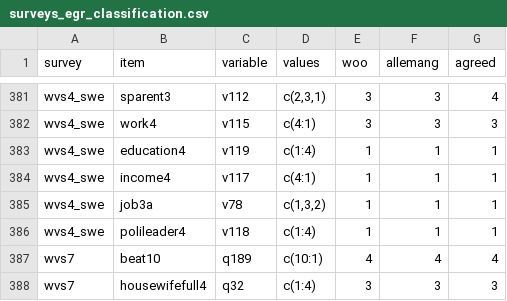
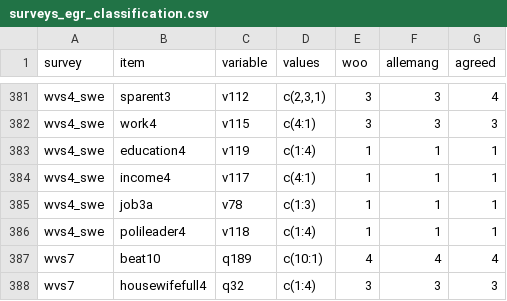
Before and after one commit to fsolt/dcpo_gender_roles, a CSV file: data-raw/surveys_egr_classification.csv, drawn as a sheet; only a part is shown, gaps mark what is left out.

```diff
--- a/data-raw/surveys_egr_classification.csv
+++ b/data-raw/surveys_egr_classification.csv
@@ -384,3 +384,3 @@ wvs4_swe,education4,v119,c(1:4),1,1,1
 wvs4_swe,income4,v117,c(4:1),1,1,1
-wvs4_swe,job3a,v78,"c(1,3,2)",1,1,1
+wvs4_swe,job3a,v78,c(1:3),1,1,1
 wvs4_swe,polileader4,v118,c(1:4),1,1,1
```
Also changed, not shown: data/dcpo_input_raw_public.csv.
